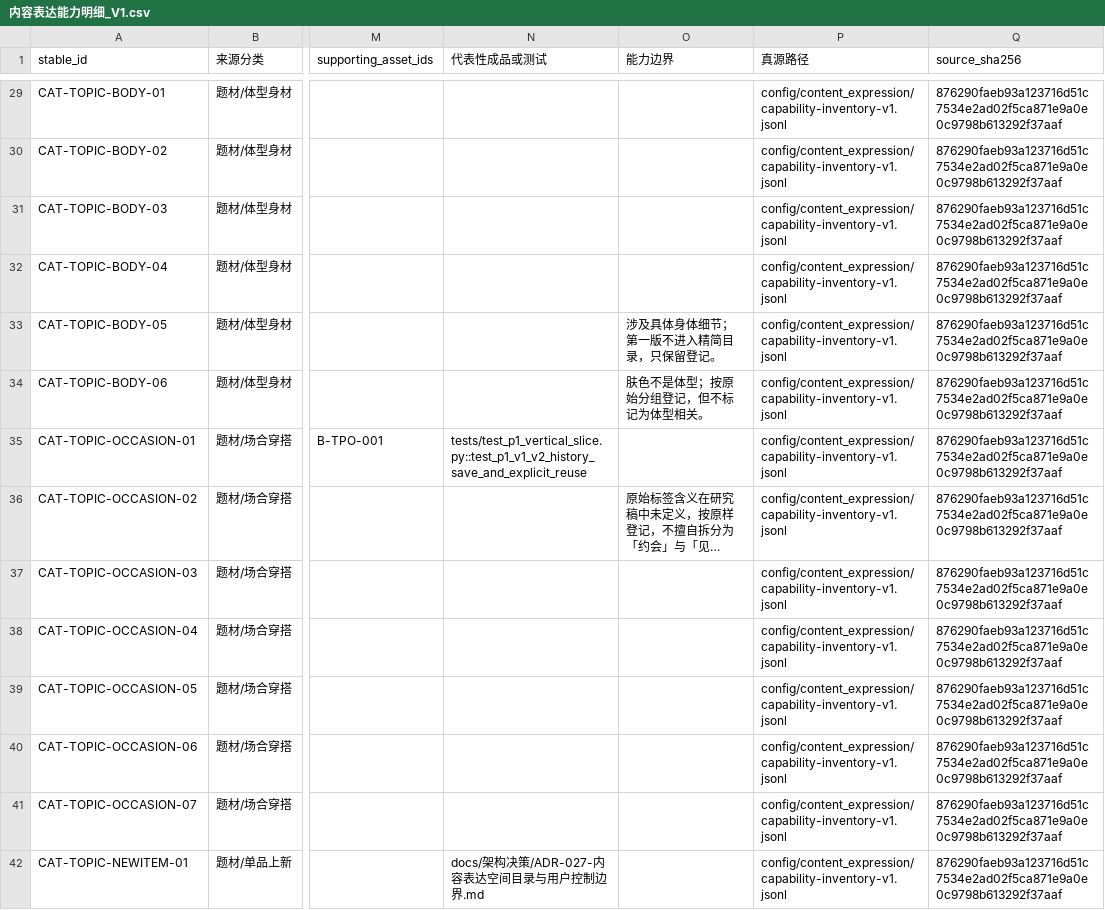
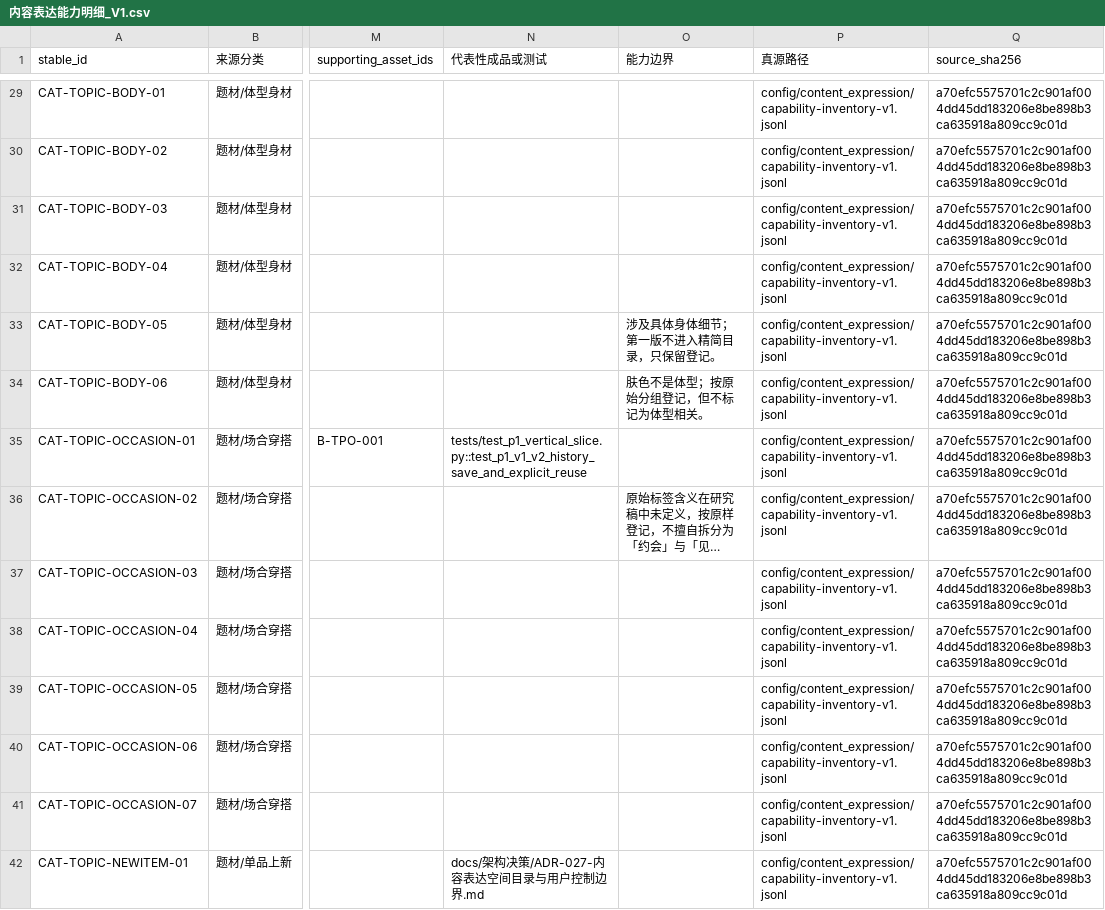
Before and after one commit to andyan77/diyu-formal-init, a CSV file: docs/能力资产台账/内容表达能力明细_V1.csv, drawn as a sheet; only a part is shown, gaps mark what is left out; long unchanged cells end in …; the diff covers the shown part only; the diff names each change by its address in the sheet, - before the commit and + after, or states it on an @@ line.

```diff
--- a/docs/能力资产台账/内容表达能力明细_V1.csv
+++ b/docs/能力资产台账/内容表达能力明细_V1.csv
-Q29:Q42 (source_sha256): 876290faeb93a123716d51c7534e2ad02f5ca871e9a0e0c9798b613292f37aaf
+Q29:Q42 (source_sha256): a70efc5575701c2c901af004dd45dd183206e8be898b3ca635918a809cc9c01d
```
Also changed, not shown: 111 edited cells elsewhere in this file, 48 other files.
